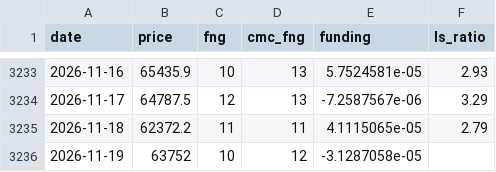
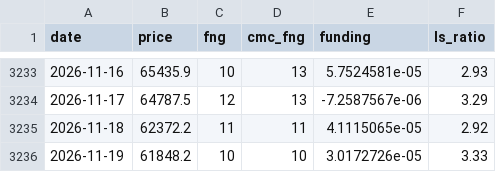
Before and after one commit to cdean12/Crypto-Sentiment, a CSV file: data/daily.csv, drawn as a sheet; only a part is shown, gaps mark what is left out.

Commit message:
Update data 2026-11-19T22:13Z

```diff
--- a/data/daily.csv
+++ b/data/daily.csv
@@ -3234,3 +3234,3 @@ date,price,fng,cmc_fng,funding,ls_ratio
 2026-11-17,64787.5,12,13,-7.2587567e-06,3.29
-2026-11-18,62372.2,11,11,4.1115065e-05,2.79
-2026-11-19,63752,10,12,-3.1287058e-05,
+2026-11-18,62372.2,11,11,4.1115065e-05,2.92
+2026-11-19,61848.2,10,10,3.0172726e-05,3.33
```
Also changed, not shown: 1 other file.
